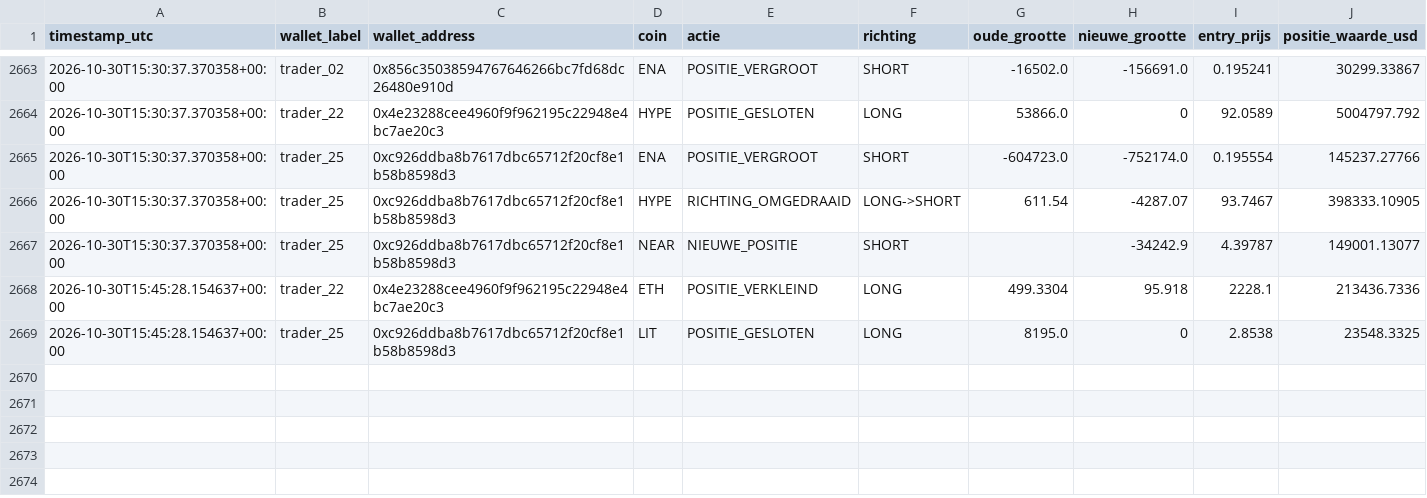
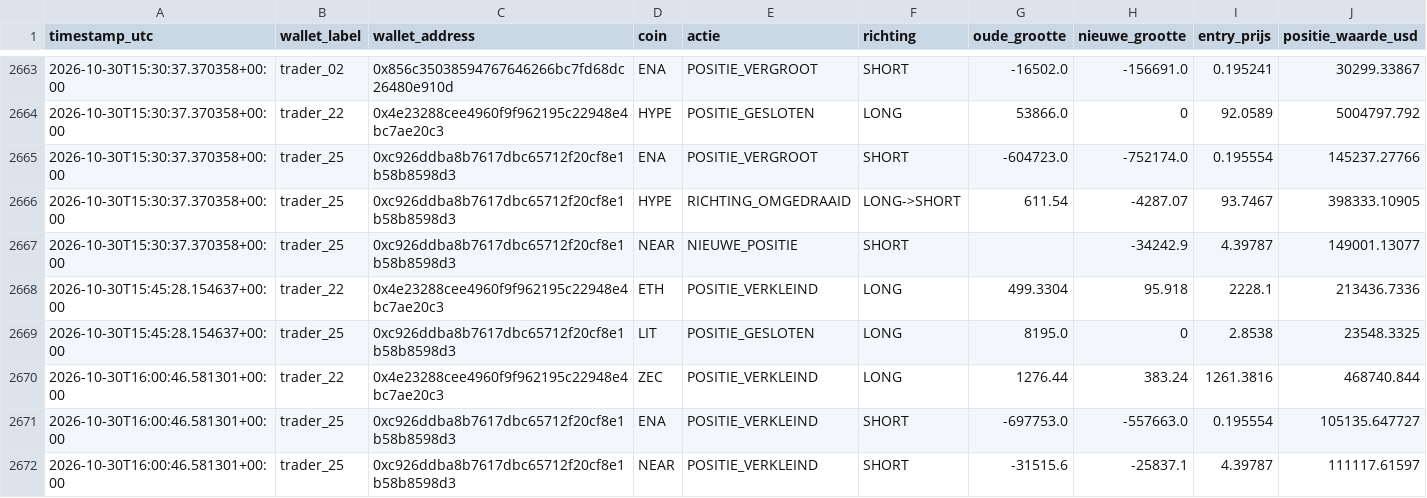
Before and after one commit to wave25031/copytrack, a CSV file: copytrack_voor_github/output/signals_log.csv, drawn as a sheet; only a part is shown, gaps mark what is left out.

```diff
--- a/copytrack_voor_github/output/signals_log.csv
+++ b/copytrack_voor_github/output/signals_log.csv
@@ -2669 +2669,4 @@ timestamp_utc,wallet_label,wallet_address,coin,actie,richting,oude_grootte,nieuw
 2026-10-30T15:45:28.154637+00:00,trader_25,0xc926ddba8b7617dbc65712f20cf8e1b58b8598d3,LIT,POSITIE_GESLOTEN,LONG,8195.0,0,2.8538,23548.3325
+2026-10-30T16:00:46.581301+00:00,trader_22,0x4e23288cee4960f9f962195c22948e4bc7ae20c3,ZEC,POSITIE_VERKLEIND,LONG,1276.44,383.24,1261.3816,468740.844
+2026-10-30T16:00:46.581301+00:00,trader_25,0xc926ddba8b7617dbc65712f20cf8e1b58b8598d3,ENA,POSITIE_VERKLEIND,SHORT,-697753.0,-557663.0,0.195554,105135.647727
+2026-10-30T16:00:46.581301+00:00,trader_25,0xc926ddba8b7617dbc65712f20cf8e1b58b8598d3,NEAR,POSITIE_VERKLEIND,SHORT,-31515.6,-25837.1,4.39787,111117.61597
```
Also changed, not shown: 1 other file.
